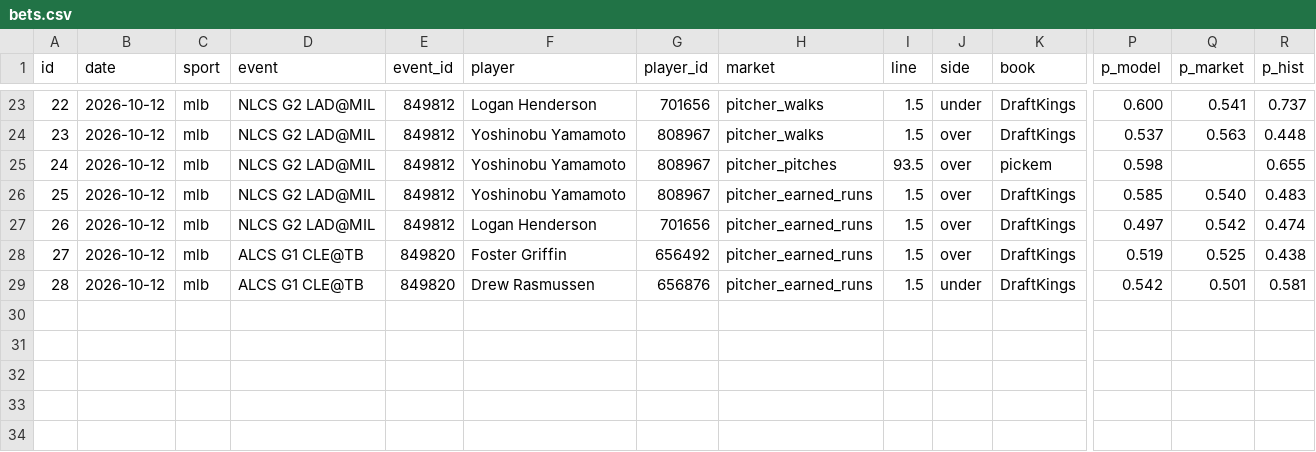
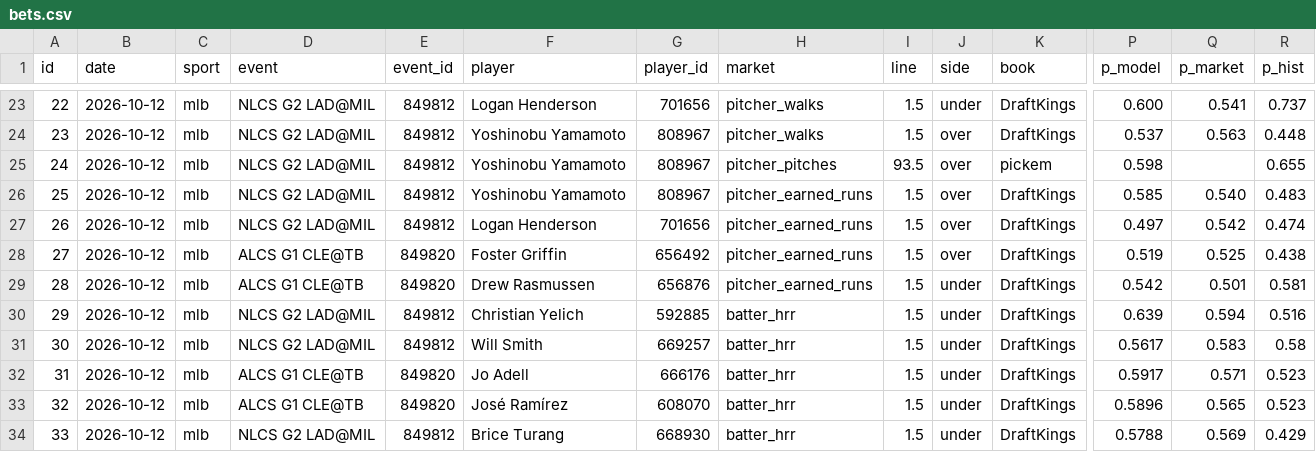
Before and after one commit to ericc112/test, a CSV file: betting/data/bets.csv, drawn as a sheet; only a part is shown, gaps mark what is left out; rows hold the shown columns only; the diff names each change by its address in the sheet, - before the commit and + after, or states it on an @@ line.

```diff
--- a/betting/data/bets.csv
+++ b/betting/data/bets.csv
+row 30: 29 | 2026-10-12 | mlb | NLCS G2 LAD@MIL | 849812 | Christian Yelich | 592885 | batter_hrr | 1.5 | under | DraftKings | 0.639 | 0.594 | 0.516
+row 31: 30 | 2026-10-12 | mlb | NLCS G2 LAD@MIL | 849812 | Will Smith | 669257 | batter_hrr | 1.5 | under | DraftKings | 0.5617 | 0.583 | 0.58
+row 32: 31 | 2026-10-12 | mlb | ALCS G1 CLE@TB | 849820 | Jo Adell | 666176 | batter_hrr | 1.5 | under | DraftKings | 0.5917 | 0.571 | 0.523
+row 33: 32 | 2026-10-12 | mlb | ALCS G1 CLE@TB | 849820 | José Ramírez | 608070 | batter_hrr | 1.5 | under | DraftKings | 0.5896 | 0.565 | 0.523
+row 34: 33 | 2026-10-12 | mlb | NLCS G2 LAD@MIL | 849812 | Brice Turang | 668930 | batter_hrr | 1.5 | under | DraftKings | 0.5788 | 0.569 | 0.429
```
Also changed, not shown: 1 other file.
